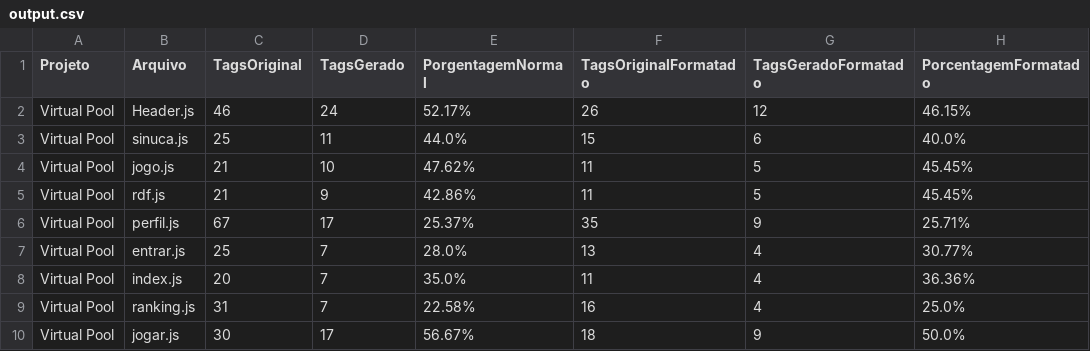
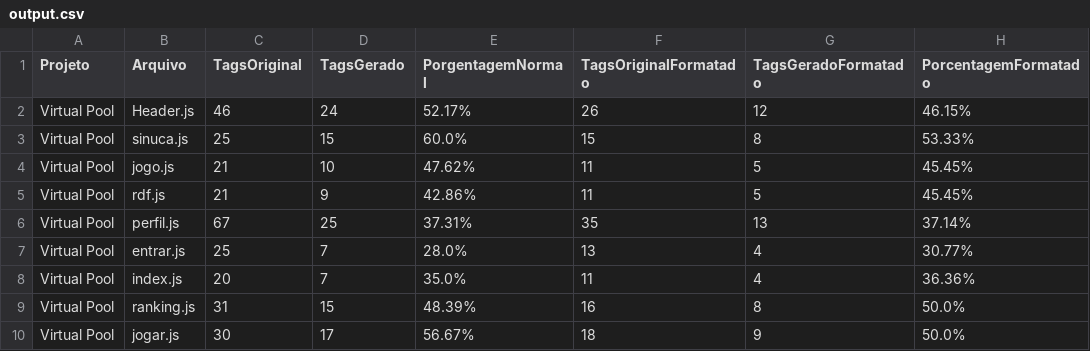
Before and after one commit to pedrohbh/Validacao-Mestrado-Automatizador, a CSV file: output.csv, drawn as a sheet.

Commit message:
Atualizacao Arquivo - parte 2

```diff
--- a/output.csv
+++ b/output.csv
@@ -2,9 +2,9 @@ Projeto,Arquivo,TagsOriginal,TagsGerado,PorgentagemNormal,TagsOriginalFormatado,
 Virtual Pool,Header.js,46,24,52.17%,26,12,46.15%
-Virtual Pool,sinuca.js,25,11,44.0%,15,6,40.0%
+Virtual Pool,sinuca.js,25,15,60.0%,15,8,53.33%
 Virtual Pool,jogo.js,21,10,47.62%,11,5,45.45%
 Virtual Pool,rdf.js,21,9,42.86%,11,5,45.45%
-Virtual Pool,perfil.js,67,17,25.37%,35,9,25.71%
+Virtual Pool,perfil.js,67,25,37.31%,35,13,37.14%
 Virtual Pool,entrar.js,25,7,28.0%,13,4,30.77%
 Virtual Pool,index.js,20,7,35.0%,11,4,36.36%
-Virtual Pool,ranking.js,31,7,22.58%,16,4,25.0%
+Virtual Pool,ranking.js,31,15,48.39%,16,8,50.0%
 Virtual Pool,jogar.js,30,17,56.67%,18,9,50.0%
```
